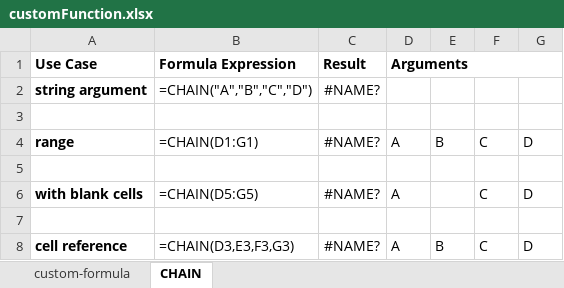
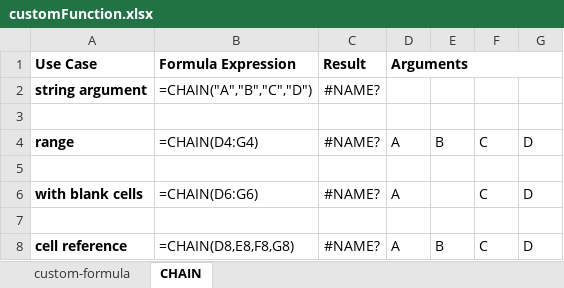
Before and after one commit to putriirmak/zkbooks, an Excel workbook: 3/zssessentials/src/main/webapp/WEB-INF/books/customFunction.xlsx, sheet CHAIN, drawn as a sheet; values as stored, in another font and other column widths than the file's, no borders; the diff names each change by its address in the sheet, - before the commit and + after, or states it on an @@ line.

```diff
--- a/3/zssessentials/src/main/webapp/WEB-INF/books/customFunction.xlsx (sheet CHAIN)
+++ b/3/zssessentials/src/main/webapp/WEB-INF/books/customFunction.xlsx (sheet CHAIN)
-B4: =CHAIN(D1:G1)
+B4: =CHAIN(D4:G4)
-B6: =CHAIN(D5:G5)
+B6: =CHAIN(D6:G6)
-B8: =CHAIN(D3,E3,F3,G3)
+B8: =CHAIN(D8,E8,F8,G8)
```
Also changed, not shown: sheet custom-formula, 3/zssessentials/src/main/webapp/WEB-INF/books/bean.xlsx, 8 other files.
